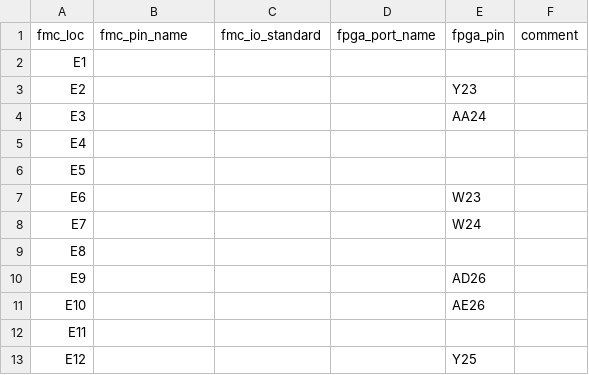
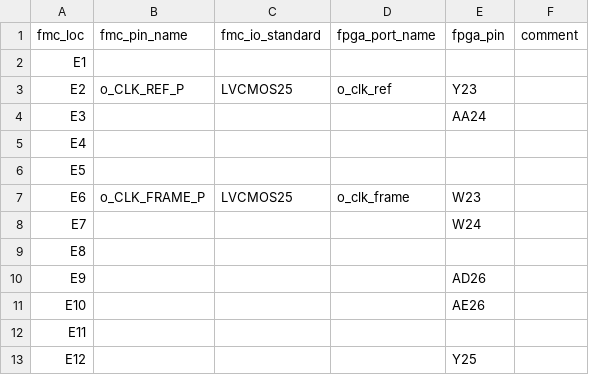
Before and after one commit to xifu-irap/fpasim-fw, a CSV file: constraints/constrs_1/fmc_pinout_col_e.csv, drawn as a sheet; only a part is shown.

Commit message:
constraints: correct port conflict. Previously, the o_clk_ref and o_clk_frame was connected to a led. Now, the o_clk_ref and o_clk_frame will be connected on the corresponding future differential pair P port (future release) (FMC connector).

```diff
--- a/constraints/constrs_1/fmc_pinout_col_e.csv
+++ b/constraints/constrs_1/fmc_pinout_col_e.csv
@@ -2,3 +2,3 @@ fmc_loc;fmc_pin_name;fmc_io_standard;fpga_port_name;fpga_pin;comment
 E1;;;;;
-E2;;;;Y23;
+E2;o_CLK_REF_P;LVCMOS25;o_clk_ref;Y23;
 E3;;;;AA24;
@@ -6,3 +6,3 @@ E4;;;;;
 E5;;;;;
-E6;;;;W23;
+E6;o_CLK_FRAME_P;LVCMOS25;o_clk_frame;W23;
 E7;;;;W24;
```
Also changed, not shown: 1 other file.
